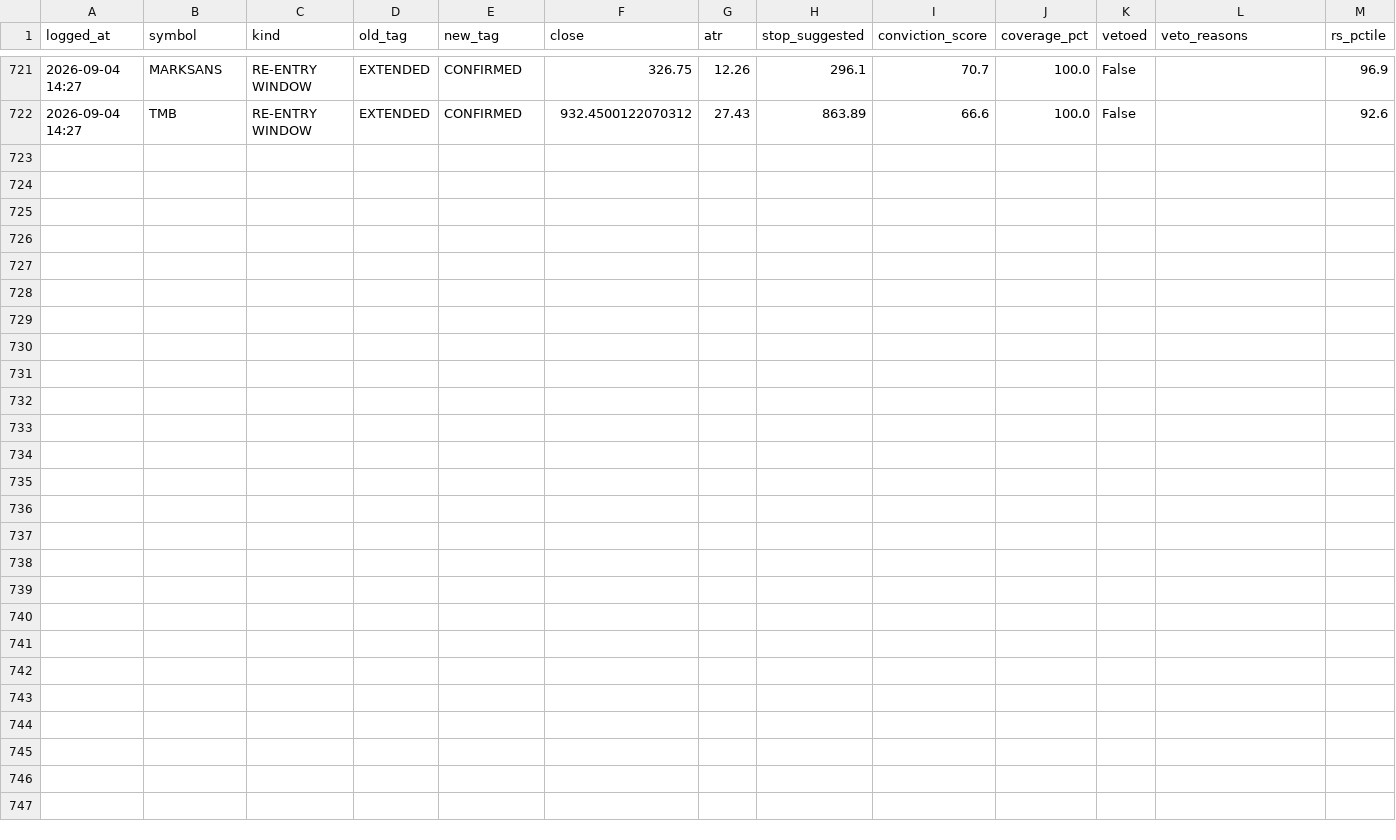
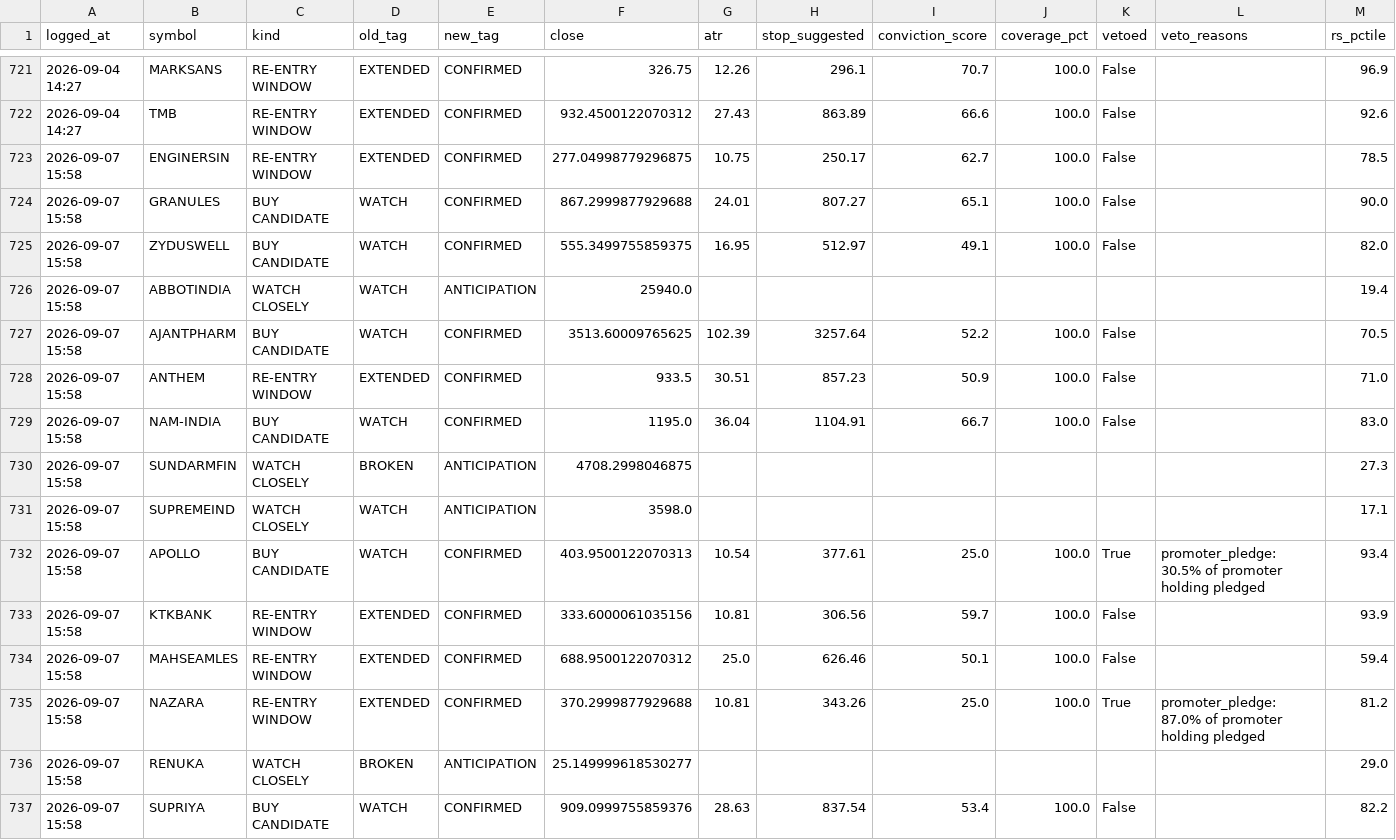
Before and after one commit to kartikeyaav/Golden-Stock, a CSV file: multibagger_screener/multibagger_screener/journal/signals_journal.csv, drawn as a sheet; only a part is shown, gaps mark what is left out; rows hold the shown columns only; the diff names each change by its address in the sheet, - before the commit and + after, or states it on an @@ line.

```diff
--- a/multibagger_screener/multibagger_screener/journal/signals_journal.csv
+++ b/multibagger_screener/multibagger_screener/journal/signals_journal.csv
+row 723: 2026-09-07 15:58 | ENGINERSIN | RE-ENTRY WINDOW | EXTENDED | CONFIRMED | 277.04998779296875 | 10.75 | 250.17 | 62.7 | 100.0 | False |  | 78.5
+row 724: 2026-09-07 15:58 | GRANULES | BUY CANDIDATE | WATCH | CONFIRMED | 867.2999877929688 | 24.01 | 807.27 | 65.1 | 100.0 | False |  | 90.0
+row 725: 2026-09-07 15:58 | ZYDUSWELL | BUY CANDIDATE | WATCH | CONFIRMED | 555.3499755859375 | 16.95 | 512.97 | 49.1 | 100.0 | False |  | 82.0
+row 726: 2026-09-07 15:58 | ABBOTINDIA | WATCH CLOSELY | WATCH | ANTICIPATION | 25940.0 |  |  |  |  |  |  | 19.4
+row 727: 2026-09-07 15:58 | AJANTPHARM | BUY CANDIDATE | WATCH | CONFIRMED | 3513.60009765625 | 102.39 | 3257.64 | 52.2 | 100.0 | False |  | 70.5
+row 728: 2026-09-07 15:58 | ANTHEM | RE-ENTRY WINDOW | EXTENDED | CONFIRMED | 933.5 | 30.51 | 857.23 | 50.9 | 100.0 | False |  | 71.0
+row 729: 2026-09-07 15:58 | NAM-INDIA | BUY CANDIDATE | WATCH | CONFIRMED | 1195.0 | 36.04 | 1104.91 | 66.7 | 100.0 | False |  | 83.0
+row 730: 2026-09-07 15:58 | SUNDARMFIN | WATCH CLOSELY | BROKEN | ANTICIPATION | 4708.2998046875 |  |  |  |  |  |  | 27.3
+row 731: 2026-09-07 15:58 | SUPREMEIND | WATCH CLOSELY | WATCH | ANTICIPATION | 3598.0 |  |  |  |  |  |  | 17.1
+row 732: 2026-09-07 15:58 | APOLLO | BUY CANDIDATE | WATCH | CONFIRMED | 403.9500122070313 | 10.54 | 377.61 | 25.0 | 100.0 | True | promoter_pledge: 30.5% of promoter holding pledged | 93.4
+row 733: 2026-09-07 15:58 | KTKBANK | RE-ENTRY WINDOW | EXTENDED | CONFIRMED | 333.6000061035156 | 10.81 | 306.56 | 59.7 | 100.0 | False |  | 93.9
+row 734: 2026-09-07 15:58 | MAHSEAMLES | RE-ENTRY WINDOW | EXTENDED | CONFIRMED | 688.9500122070312 | 25.0 | 626.46 | 50.1 | 100.0 | False |  | 59.4
+row 735: 2026-09-07 15:58 | NAZARA | RE-ENTRY WINDOW | EXTENDED | CONFIRMED | 370.2999877929688 | 10.81 | 343.26 | 25.0 | 100.0 | True | promoter_pledge: 87.0% of promoter holding pledged | 81.2
+row 736: 2026-09-07 15:58 | RENUKA | WATCH CLOSELY | BROKEN | ANTICIPATION | 25.149999618530277 |  |  |  |  |  |  | 29.0
+row 737: 2026-09-07 15:58 | SUPRIYA | BUY CANDIDATE | WATCH | CONFIRMED | 909.0999755859376 | 28.63 | 837.54 | 53.4 | 100.0 | False |  | 82.2
```
Also changed, not shown: multibagger_screener/multibagger_screener/journal/entry_signals.csv, multibagger_screener/multibagger_screener/journal/journal_outcomes.csv, 15 other files.
